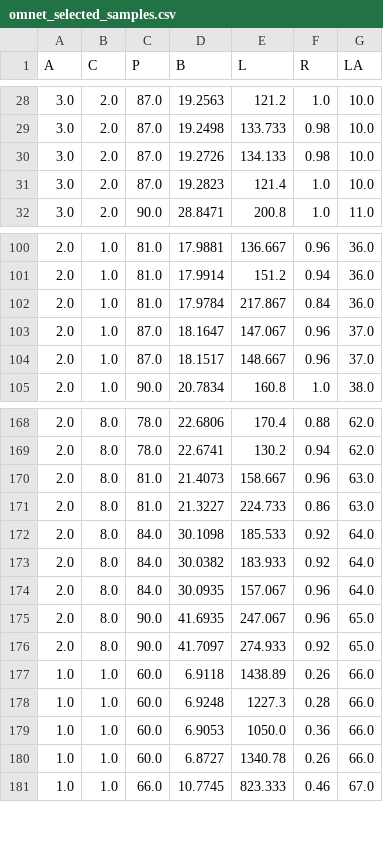
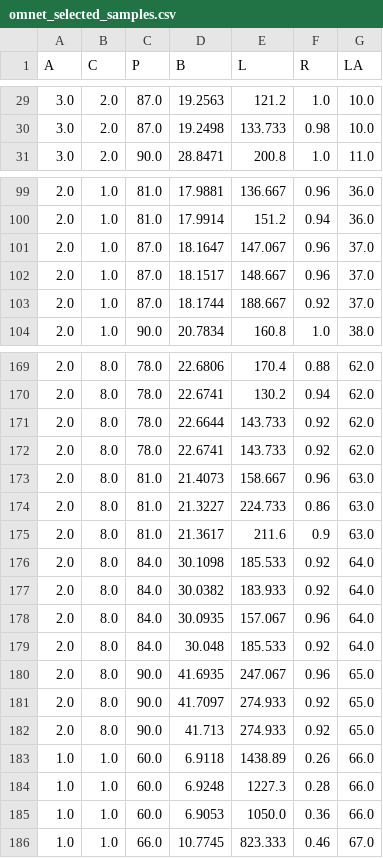
Before and after one commit to iwsn2025/WSN-Parameter-Project, a CSV file: data/training/physicalDataWithSamplingAlgorithm/omnet_selected_samples.csv, drawn as a sheet; only a part is shown, gaps mark what is left out; removed rows and columns are numbered as before the commit, all else as after; the diff covers the shown part only; the diff names each change by its address in the sheet, - before the commit and + after, or states it on an @@ line.

Commit message:
- changed hardcoded values to be read from CSV again

```diff
--- a/data/training/physicalDataWithSamplingAlgorithm/omnet_selected_samples.csv
+++ b/data/training/physicalDataWithSamplingAlgorithm/omnet_selected_samples.csv
-row 30: 3.0 | 2.0 | 87.0 | 19.2726 | 134.133 | 0.98 | 10.0
-row 31: 3.0 | 2.0 | 87.0 | 19.2823 | 121.4 | 1.0 | 10.0
-row 102: 2.0 | 1.0 | 81.0 | 17.9784 | 217.867 | 0.84 | 36.0
+row 103: 2.0 | 1.0 | 87.0 | 18.1744 | 188.667 | 0.92 | 37.0
+row 171: 2.0 | 8.0 | 78.0 | 22.6644 | 143.733 | 0.92 | 62.0
+row 172: 2.0 | 8.0 | 78.0 | 22.6741 | 143.733 | 0.92 | 62.0
+row 175: 2.0 | 8.0 | 81.0 | 21.3617 | 211.6 | 0.9 | 63.0
+row 179: 2.0 | 8.0 | 84.0 | 30.048 | 185.533 | 0.92 | 64.0
+row 182: 2.0 | 8.0 | 90.0 | 41.713 | 274.933 | 0.92 | 65.0
-row 180: 1.0 | 1.0 | 60.0 | 6.8727 | 1340.78 | 0.26 | 66.0
```
Also changed, not shown: 10 added rows and 6 removed rows elsewhere in this file, 14 other files.
